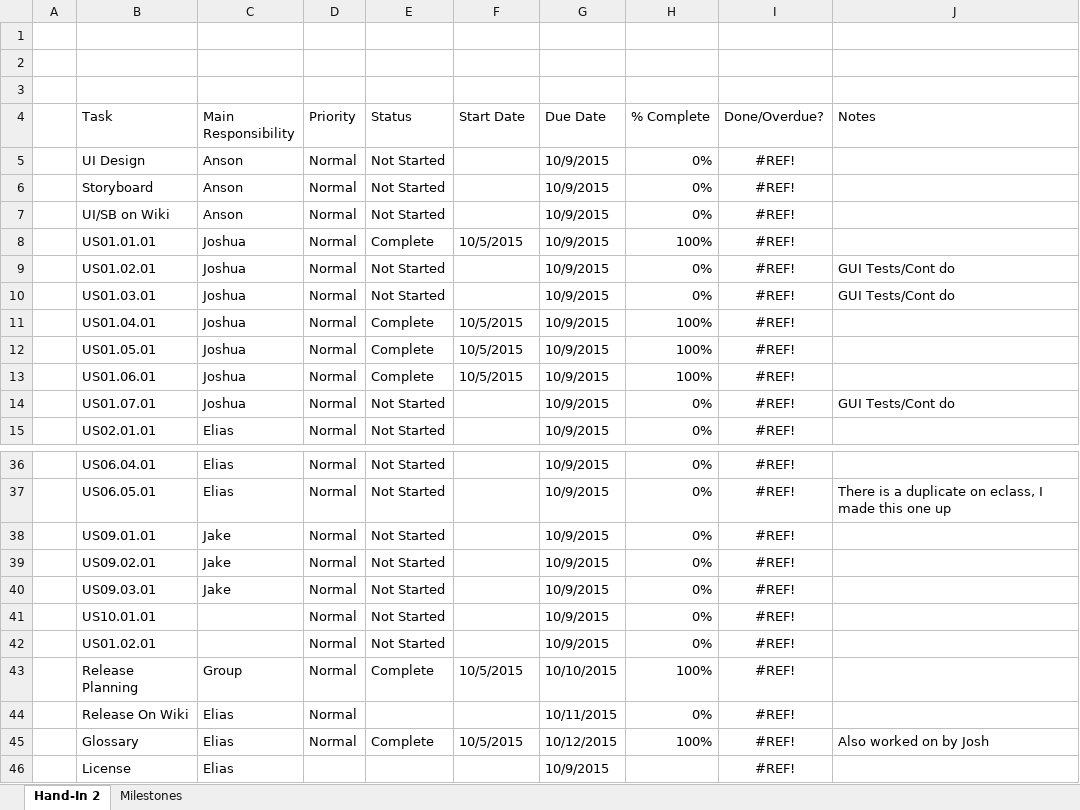
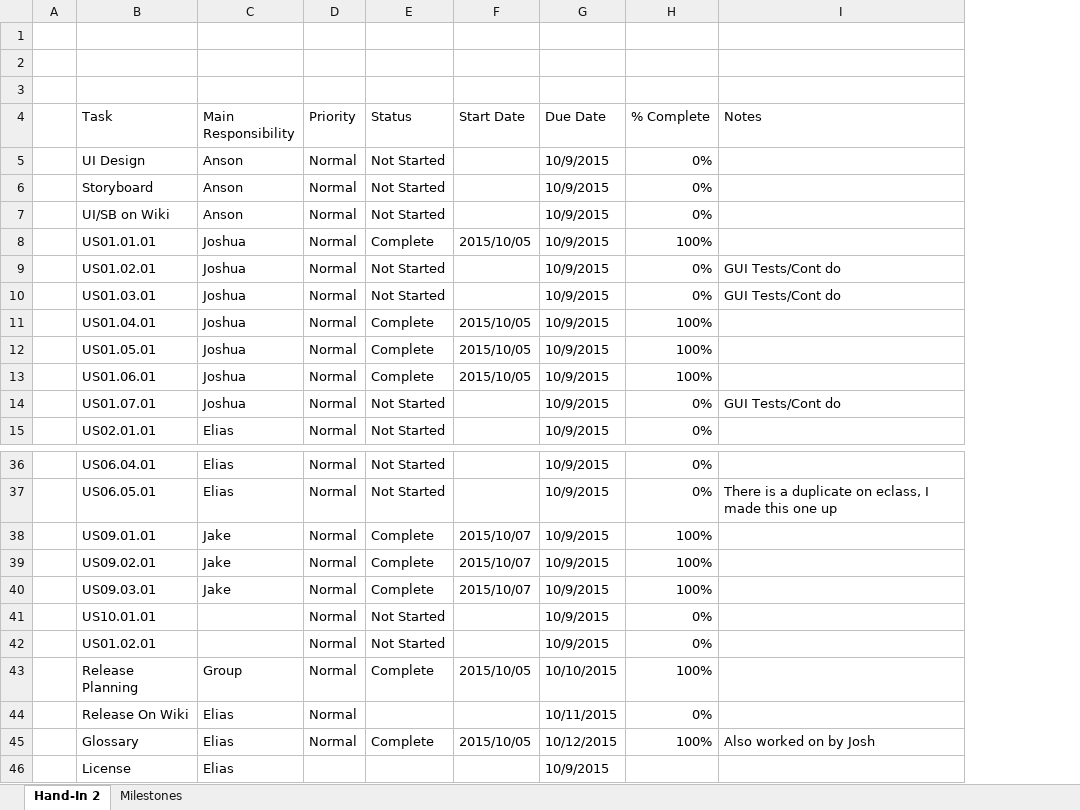
Before and after one commit to CMPUT301F15T07/TradingApp, an Excel workbook: docs/Tasks List.xlsx, sheet Hand-In 2, drawn as a sheet; only a part is shown, gaps mark what is left out; values as stored, in another font and other column widths than the file's, no borders; charts and pictures and conditional formats not drawn; the diff names each change by its address in the sheet, - before the commit and + after, or states it on an @@ line.

Commit message:
Jake is done his part

```diff
--- a/docs/Tasks List.xlsx (sheet Hand-In 2)
+++ b/docs/Tasks List.xlsx (sheet Hand-In 2)
-column I (Done/Overdue?), rows 5-15: all #REF!; rows 36-46: all #REF!
-F8 (Start Date): 10/5/2015
+F8 (Start Date): 2015/10/05
-F11:F13 (Start Date): 10/5/2015
+F11:F13 (Start Date): 2015/10/05
-E38:E40 (Status): Not Started
+E38:E40 (Status): Complete
-F38:F40 (Start Date): (empty)
+F38:F40 (Start Date): 2015/10/07
-H38:H40 (% Complete): 0%
+H38:H40 (% Complete): 100%
-F43 (Start Date): 10/5/2015
+F43 (Start Date): 2015/10/05
-F45 (Start Date): 10/5/2015
+F45 (Start Date): 2015/10/05
```
Also changed, not shown: charts or pictures, 1 other file.
